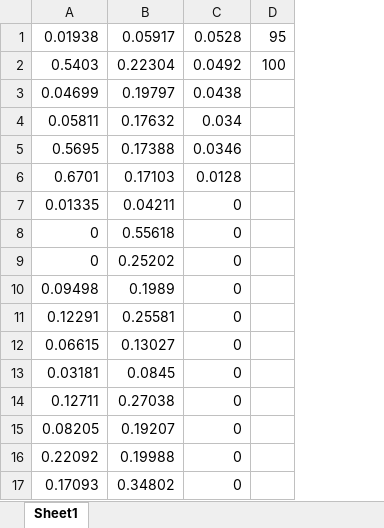
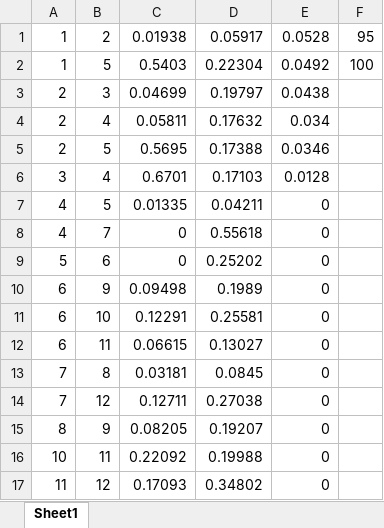
Before and after one commit to JacobMadian/454_Project, an Excel workbook: Data/Line_Data.xlsx, sheet Sheet1, drawn as a sheet; values as stored, in another font and other column widths than the file's, no borders; the diff names each change by its address in the sheet, - before the commit and + after, or states it on an @@ line.

Commit message:
Adding data to keep all members updated with most recent data formatting updates

```diff
--- a/Data/Line_Data.xlsx (sheet Sheet1)
+++ b/Data/Line_Data.xlsx (sheet Sheet1)
+column A, rows 1-17: 1 | 1 | 2 | 2 | 2 | 3 | 4 | 4 | 5 | 6 | 6 | 6 | 7 | 7 | 8 | 10 | 11
+column B, rows 1-17: 2 | 5 | 3 | 4 | 5 | 4 | 5 | 7 | 6 | 9 | 10 | 11 | 8 | 12 | 9 | 11 | 12
```
Also changed, not shown: Data/Bus_Loads.xlsx.
